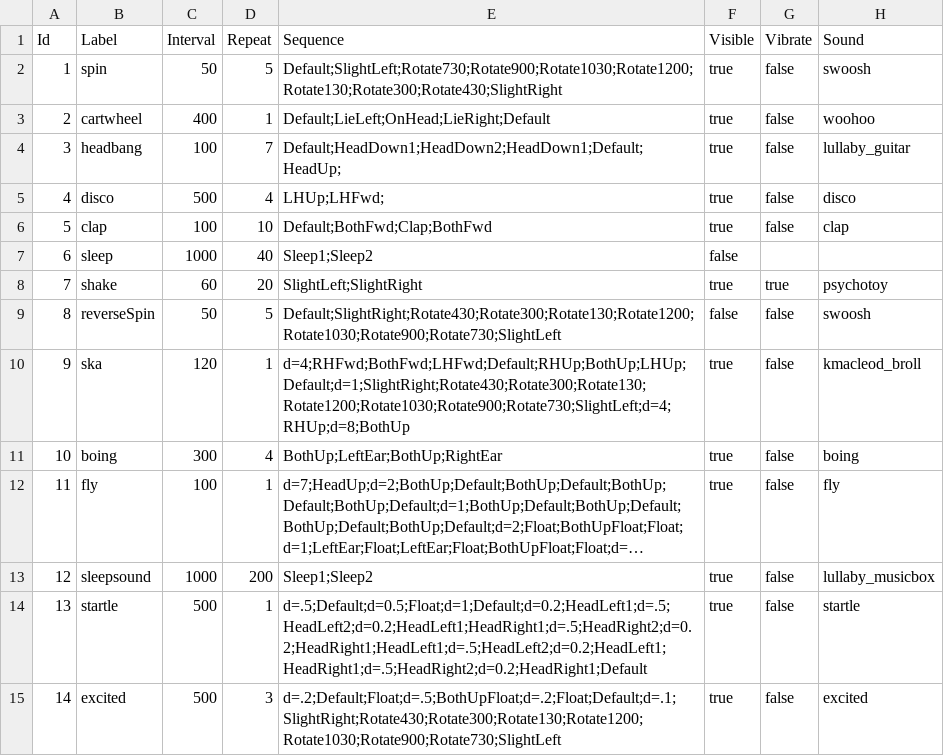
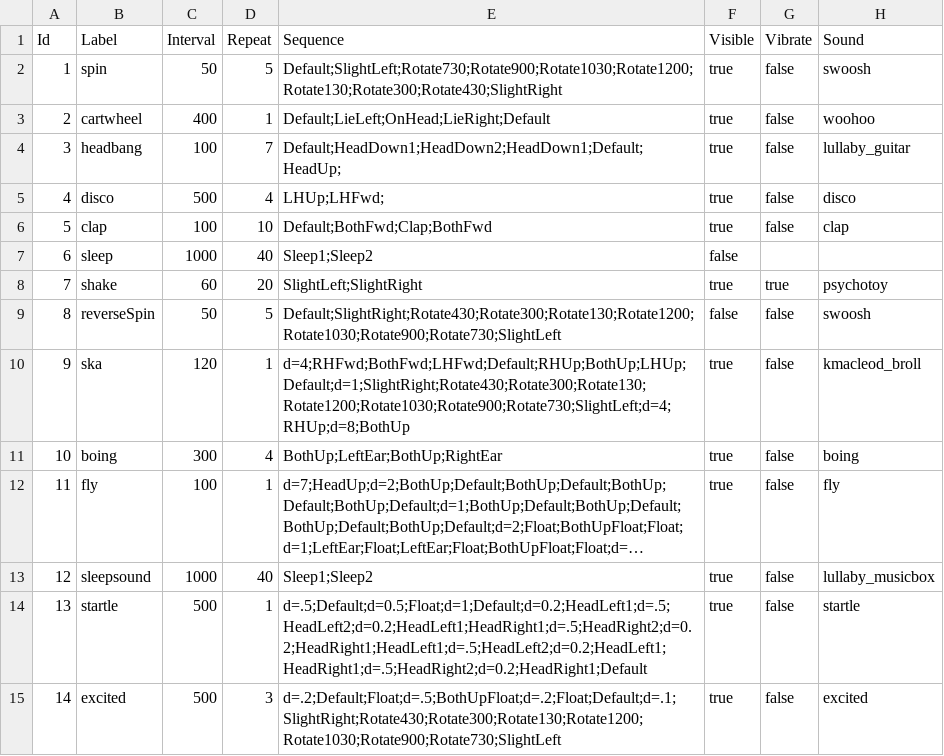
Before and after one commit to caarmen/nounours-android, a CSV file: handheld/src/nounours/assets/themes/0/animation.csv, drawn as a sheet; long unchanged cells end in …; the diff names each change by its address in the sheet, - before the commit and + after, or states it on an @@ line.

Commit message:
Change the sleep animation duration to match the midi duration.
This time it's for the sleep animation with sound.

```diff
--- a/handheld/src/nounours/assets/themes/0/animation.csv
+++ b/handheld/src/nounours/assets/themes/0/animation.csv
-D13 (Repeat): 200
+D13 (Repeat): 40
```
Also changed, not shown: handheld/src/nounours/assets/themes/5000/animation.csv, handheld/src/nounours/assets/themes/5001/animation.csv, 1 other file.
